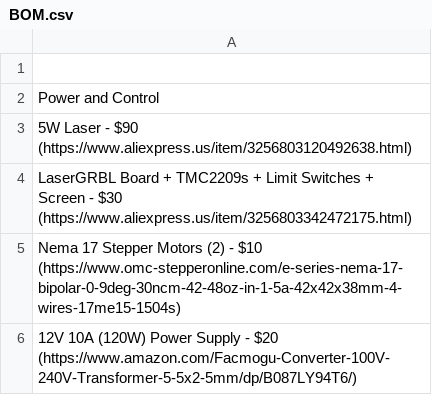
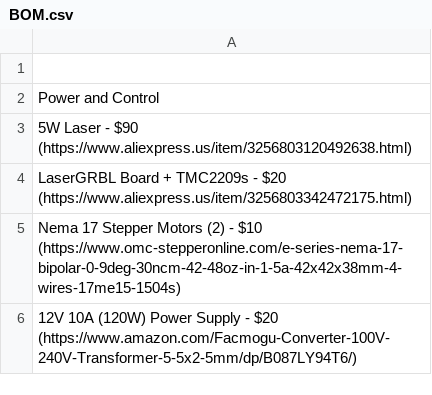
Before and after one commit to Firestorm108/5W-Laser-Cutter, a CSV file: BOM.csv, drawn as a sheet; only a part is shown.

Commit message:
Update BOM.csv

```diff
--- a/BOM.csv
+++ b/BOM.csv
@@ -3,3 +3,3 @@ Power and Control
 5W Laser - $90 (https://www.aliexpress.us/item/3256803120492638.html)
-LaserGRBL Board + TMC2209s + Limit Switches + Screen - $30 (https://www.aliexpress.us/item/3256803342472175.html)
+LaserGRBL Board + TMC2209s - $20 (https://www.aliexpress.us/item/3256803342472175.html)
 Nema 17 Stepper Motors (2) - $10 (https://www.omc-stepperonline.com/e-series-nema-17-bipolar-0-9deg-30ncm-42-48oz-in-1-5a-42x42x38mm-4-wires-17me15-1504s)
```
